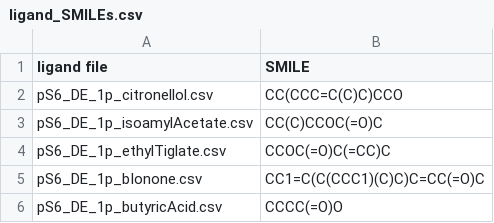
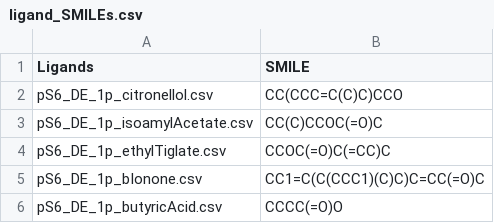
Before and after one commit to eliyanovva/project-protein-fold, a CSV file: Ligands_withSMILE/ligand_SMILEs.csv, drawn as a sheet; only a part is shown.

```diff
--- a/Ligands_withSMILE/ligand_SMILEs.csv
+++ b/Ligands_withSMILE/ligand_SMILEs.csv
@@ -1,2 +1,2 @@
-ligand file,SMILE
+Ligands,SMILE
 pS6_DE_1p_citronellol.csv,CC(CCC=C(C)C)CCO
```
Also changed, not shown: 5 other files.
